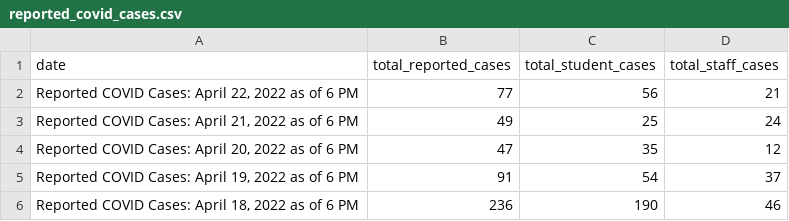
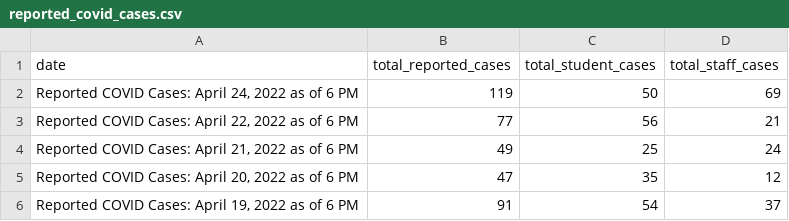
Before and after one commit to thecityny/doe-covid-stats-scraper, a CSV file: data/reported_covid_cases.csv, drawn as a sheet; only a part is shown; the shorter side is filled out with more unchanged rows.

```diff
--- a/data/reported_covid_cases.csv
+++ b/data/reported_covid_cases.csv
@@ -1,2 +1,3 @@
 date,total_reported_cases,total_student_cases,total_staff_cases
+"Reported COVID Cases: April 24, 2022 as of 6 PM",119,50,69
 "Reported COVID Cases: April 22, 2022 as of 6 PM",77,56,21
```
Also changed, not shown: data/charter_actions.csv, data/cum_covid_cases.csv, 1 other file.
